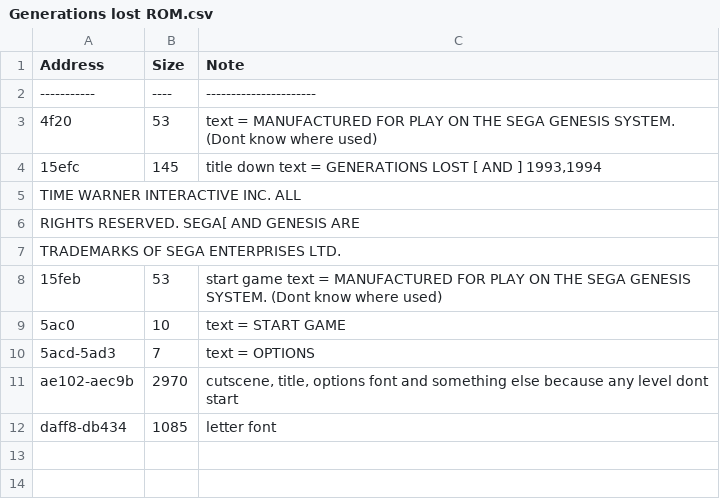
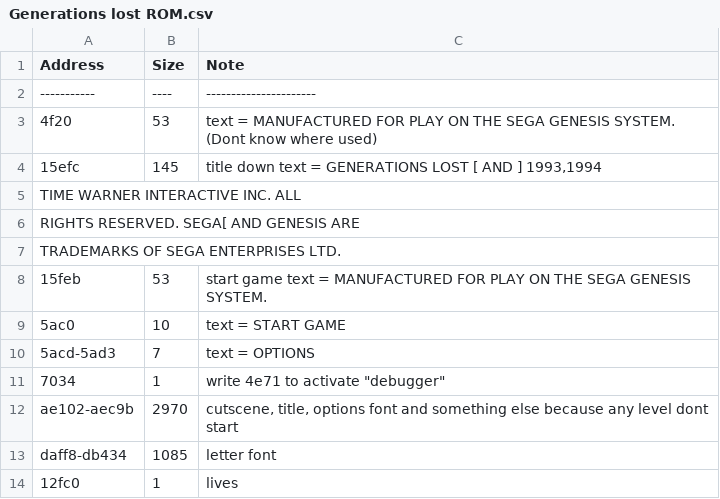
Before and after one commit to SegaMark7/Sega-Games-Mapping, a CSV file: Generations lost ROM.csv, drawn as a sheet.

Commit message:
добавление адресов generations lost

```diff
--- a/Generations lost ROM.csv
+++ b/Generations lost ROM.csv
@@ -7,6 +7,8 @@
                               TRADEMARKS OF SEGA ENTERPRISES LTD.
-       15feb|  53|start game text = MANUFACTURED FOR PLAY ON THE SEGA GENESIS SYSTEM. (Dont know where used)
+       15feb|  53|start game text = MANUFACTURED FOR PLAY ON THE SEGA GENESIS SYSTEM.
         5ac0|  10|text = START GAME
    5acd-5ad3|   7|text = OPTIONS
+        7034|   1|write 4e71 to activate "debugger"
  ae102-aec9b|2970|cutscene, title, options font and something else because any level dont start
  daff8-db434|1085|letter font
+       12fc0|   1|lives
```
Also changed, not shown: 3 other files.
